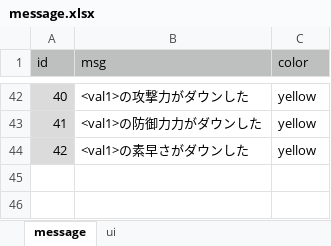
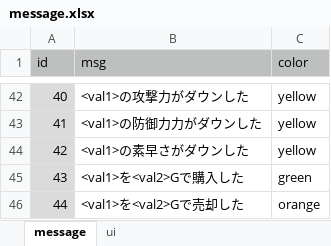
Before and after one commit to syun77/TournRPG, an Excel workbook: docs/message.xlsx, sheet message, drawn as a sheet; only a part is shown, gaps mark what is left out; values as stored, in another font and other column widths than the file's, no borders; the diff names each change by its address in the sheet, - before the commit and + after, or states it on an @@ line.

```diff
--- a/docs/message.xlsx (sheet message)
+++ b/docs/message.xlsx (sheet message)
+row 45: 43 | <val1>を<val2>Gで購入した | green
+row 46: 44 | <val1>を<val2>Gで売却した | orange
```
Also changed, not shown: 6 other files.
